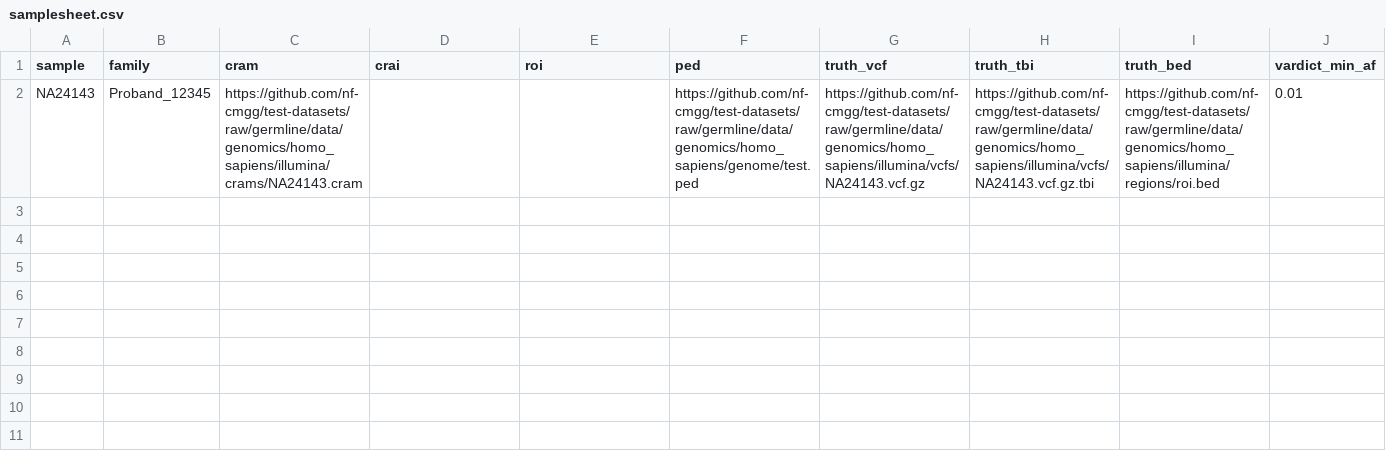
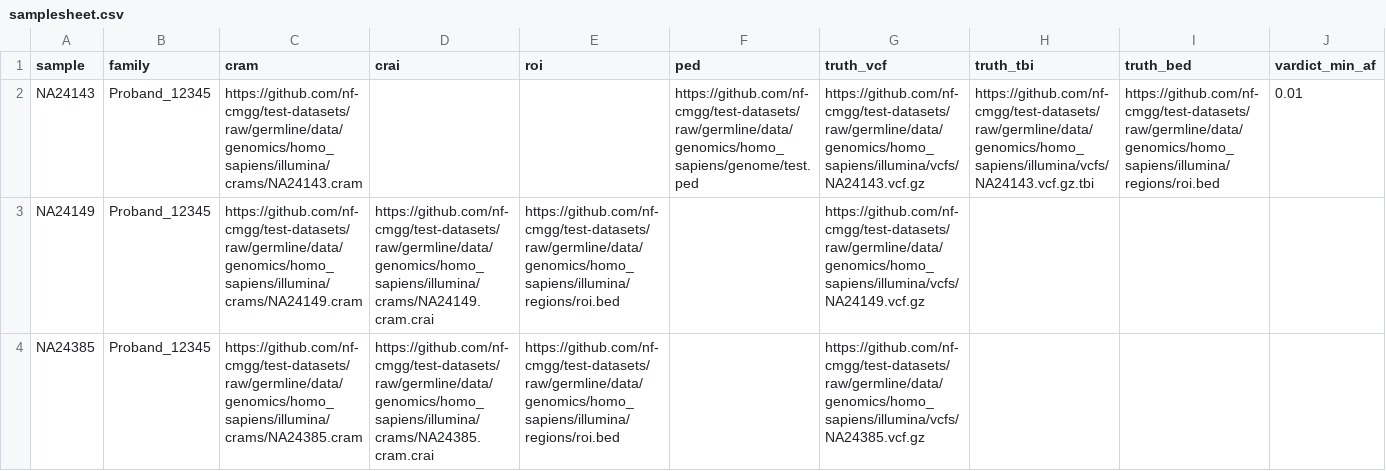
Before and after one commit to nf-cmgg/germline, a CSV file: assets/samplesheet.csv, drawn as a sheet.

Commit message:
revert samplesheet

```diff
--- a/assets/samplesheet.csv
+++ b/assets/samplesheet.csv
@@ -2 +2,3 @@ sample,family,cram,crai,roi,ped,truth_vcf,truth_tbi,truth_bed,vardict_min_af
 NA24143,Proband_12345,https://github.com/nf-cmgg/test-datasets/raw/germline/data/genomics/homo_sapiens/illumina/crams/NA24143.cram,,,https://github.com/nf-cmgg/test-datasets/raw/germline/data/genomics/homo_sapiens/genome/test.ped,https://github.com/nf-cmgg/test-datasets/raw/germline/data/genomics/homo_sapiens/illumina/vcfs/NA24143.vcf.gz,https://github.com/nf-cmgg/test-datasets/raw/germline/data/genomics/homo_sapiens/illumina/vcfs/NA24143.vcf.gz.tbi,https://github.com/nf-cmgg/test-datasets/raw/germline/data/genomics/homo_sapiens/illumina/regions/roi.bed,0.01
+NA24149,Proband_12345,https://github.com/nf-cmgg/test-datasets/raw/germline/data/genomics/homo_sapiens/illumina/crams/NA24149.cram,https://github.com/nf-cmgg/test-datasets/raw/germline/data/genomics/homo_sapiens/illumina/crams/NA24149.cram.crai,https://github.com/nf-cmgg/test-datasets/raw/germline/data/genomics/homo_sapiens/illumina/regions/roi.bed,,https://github.com/nf-cmgg/test-datasets/raw/germline/data/genomics/homo_sapiens/illumina/vcfs/NA24149.vcf.gz,,,
+NA24385,Proband_12345,https://github.com/nf-cmgg/test-datasets/raw/germline/data/genomics/homo_sapiens/illumina/crams/NA24385.cram,https://github.com/nf-cmgg/test-datasets/raw/germline/data/genomics/homo_sapiens/illumina/crams/NA24385.cram.crai,https://github.com/nf-cmgg/test-datasets/raw/germline/data/genomics/homo_sapiens/illumina/regions/roi.bed,,https://github.com/nf-cmgg/test-datasets/raw/germline/data/genomics/homo_sapiens/illumina/vcfs/NA24385.vcf.gz,,,
```
